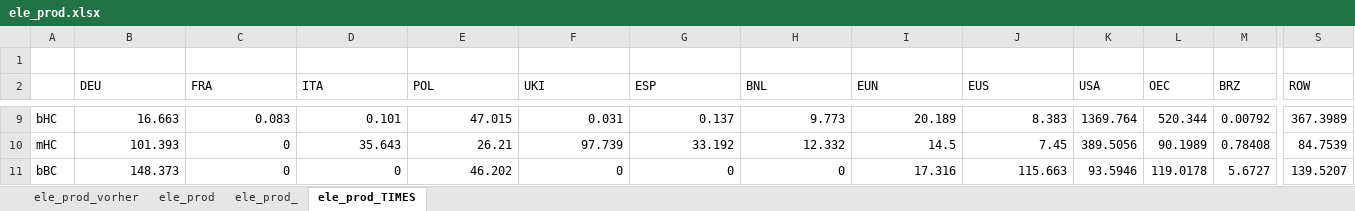
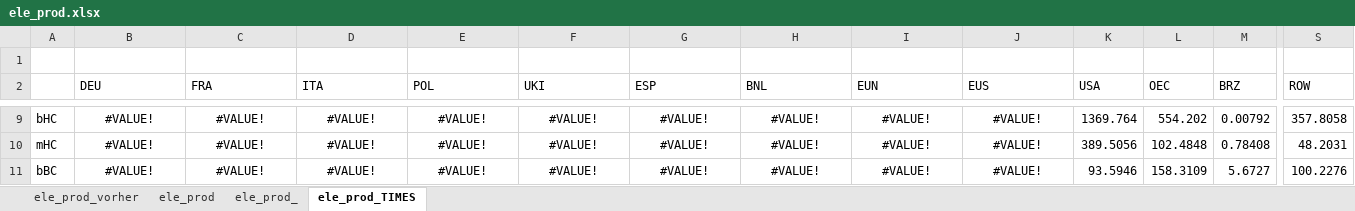
Before and after one commit to darkhill11/NEWAGE_diss, an Excel workbook: xcel_data/ele_prod.xlsx, sheet ele_prod_TIMES, drawn as a sheet; only a part is shown, gaps mark what is left out; values as stored, in another font and other column widths than the file's, no borders; the diff covers the shown part only; the diff names each change by its address in the sheet, - before the commit and + after, or states it on an @@ line.

```diff
--- a/xcel_data/ele_prod.xlsx (sheet ele_prod_TIMES)
+++ b/xcel_data/ele_prod.xlsx (sheet ele_prod_TIMES)
-B9:J11 alignment: right
+B9:J11 alignment: center
-B9 (DEU): 16.663
+B9 (DEU): #VALUE!
-C9 (FRA): 0.083
+C9 (FRA): #VALUE!
-D9 (ITA): 0.101
+D9 (ITA): #VALUE!
-E9 (POL): 47.015
+E9 (POL): #VALUE!
-F9 (UKI): 0.031
+F9 (UKI): #VALUE!
-G9 (ESP): 0.137
+G9 (ESP): #VALUE!
-H9 (BNL): 9.773
+H9 (BNL): #VALUE!
-I9 (EUN): 20.189
+I9 (EUN): #VALUE!
-J9 (EUS): 8.383
+J9 (EUS): #VALUE!
-L9 (OEC): 520.344
+L9 (OEC): 554.202
-S9 (ROW): 367.3989
+S9 (ROW): 357.8058
-B10 (DEU): 101.393
+B10 (DEU): #VALUE!
-C10:C11 (FRA): 0
+C10:C11 (FRA): #VALUE!
-D10 (ITA): 35.643
+D10 (ITA): #VALUE!
-E10 (POL): 26.21
+E10 (POL): #VALUE!
-F10 (UKI): 97.739
+F10 (UKI): #VALUE!
-G10 (ESP): 33.192
+G10 (ESP): #VALUE!
-H10 (BNL): 12.332
+H10 (BNL): #VALUE!
-I10 (EUN): 14.5
+I10 (EUN): #VALUE!
-J10 (EUS): 7.45
+J10 (EUS): #VALUE!
-L10 (OEC): 90.1989
+L10 (OEC): 102.4848
-S10 (ROW): 84.7539
+S10 (ROW): 48.2031
-B11 (DEU): 148.373
+B11 (DEU): #VALUE!
-D11 (ITA): 0
+D11 (ITA): #VALUE!
-E11 (POL): 46.202
+E11 (POL): #VALUE!
-F11 (UKI): 0
+F11 (UKI): #VALUE!
-G11 (ESP): 0
+G11 (ESP): #VALUE!
-H11 (BNL): 0
+H11 (BNL): #VALUE!
-I11 (EUN): 17.316
+I11 (EUN): #VALUE!
-J11 (EUS): 115.663
+J11 (EUS): #VALUE!
-L11 (OEC): 119.0178
+L11 (OEC): 158.3109
-S11 (ROW): 139.5207
+S11 (ROW): 100.2276
```
Also changed, not shown: 170 edited cells and cell formats elsewhere in this sheet, sheet ele_prod, sheet ele_prod_, charts or pictures, xcel_data/Kopie von Annahmen_Stromerzeugung.xlsx, 1 other file.
